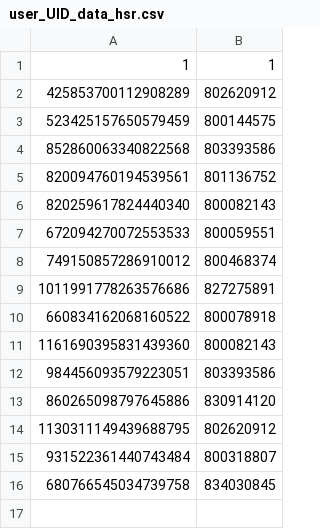
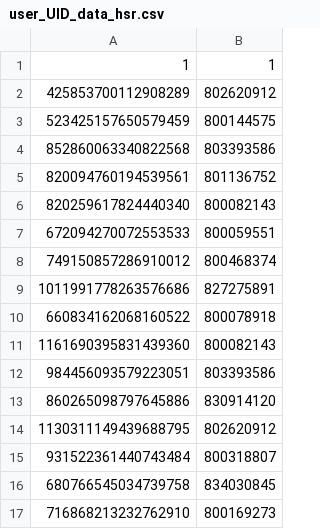
Before and after one commit to sumaa0219/genshin-Artifacter, a CSV file: assetData/user_UID_data_hsr.csv, drawn as a sheet.

```diff
--- a/assetData/user_UID_data_hsr.csv
+++ b/assetData/user_UID_data_hsr.csv
@@ -16 +16,2 @@
 680766545034739758,834030845
+716868213232762910,800169273
```
Also changed, not shown: 8 other files.
